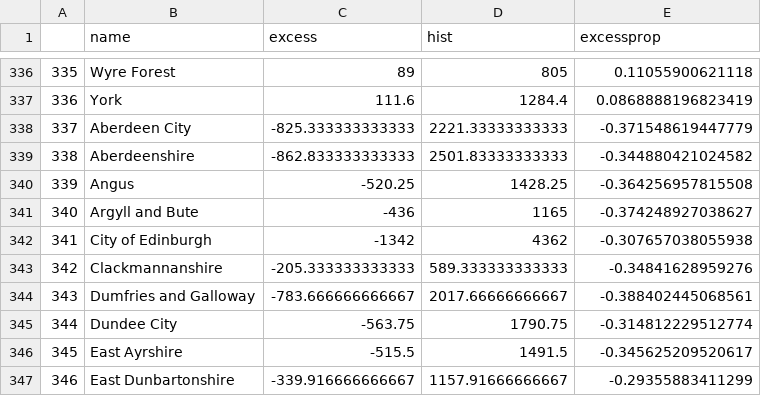
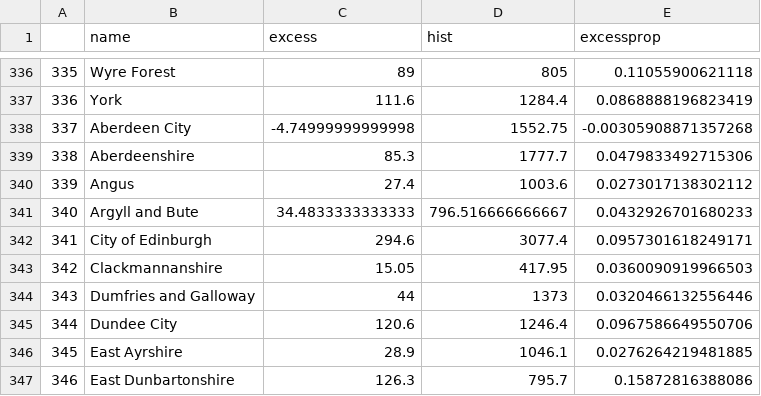
Before and after one commit to VictimOfMaths/COVID_LA_Plots, a CSV file: LAExcessSummary.csv, drawn as a sheet; only a part is shown, gaps mark what is left out; the diff covers the shown part only.

```diff
--- a/LAExcessSummary.csv
+++ b/LAExcessSummary.csv
@@ -337,11 +337,11 @@
 "336","York",111.6,1284.4,0.0868888196823419
-"337","Aberdeen City",-825.333333333333,2221.33333333333,-0.371548619447779
-"338","Aberdeenshire",-862.833333333333,2501.83333333333,-0.344880421024582
-"339","Angus",-520.25,1428.25,-0.364256957815508
-"340","Argyll and Bute",-436,1165,-0.374248927038627
-"341","City of Edinburgh",-1342,4362,-0.307657038055938
-"342","Clackmannanshire",-205.333333333333,589.333333333333,-0.34841628959276
-"343","Dumfries and Galloway",-783.666666666667,2017.66666666667,-0.388402445068561
-"344","Dundee City",-563.75,1790.75,-0.314812229512774
-"345","East Ayrshire",-515.5,1491.5,-0.345625209520617
-"346","East Dunbartonshire",-339.916666666667,1157.91666666667,-0.29355883411299
+"337","Aberdeen City",-4.74999999999998,1552.75,-0.00305908871357268
+"338","Aberdeenshire",85.3,1777.7,0.0479833492715306
+"339","Angus",27.4,1003.6,0.0273017138302112
+"340","Argyll and Bute",34.4833333333333,796.516666666667,0.0432926701680233
+"341","City of Edinburgh",294.6,3077.4,0.0957301618249171
+"342","Clackmannanshire",15.05,417.95,0.0360090919966503
+"343","Dumfries and Galloway",44,1373,0.0320466132556446
+"344","Dundee City",120.6,1246.4,0.0967586649550706
+"345","East Ayrshire",28.9,1046.1,0.0276264219481885
+"346","East Dunbartonshire",126.3,795.7,0.15872816388086
```
Also changed, not shown: 69 edited cells elsewhere in this file, 3 other files.
